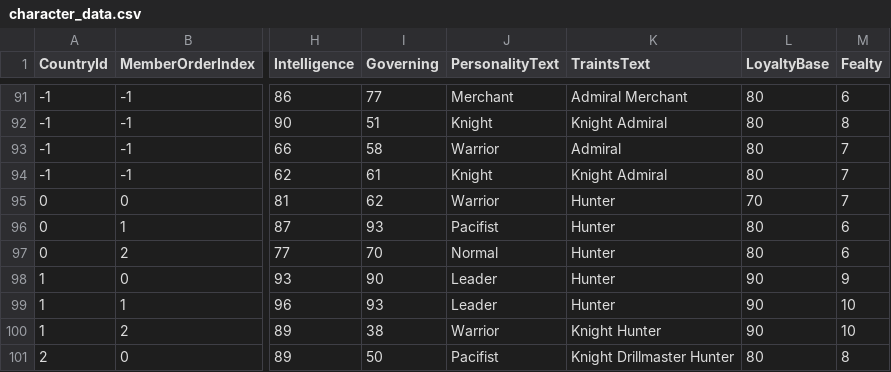
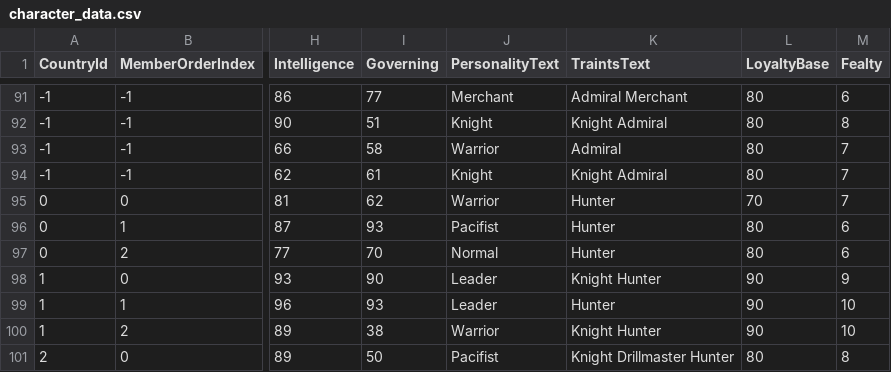
Before and after one commit to 778a0a/betrayer2, a CSV file: Assets/Resources/Scenarios/01/character_data.csv, drawn as a sheet; only a part is shown, gaps mark what is left out; the diff names each change by its address in the sheet, - before the commit and + after, or states it on an @@ line.

```diff
--- a/Assets/Resources/Scenarios/01/character_data.csv
+++ b/Assets/Resources/Scenarios/01/character_data.csv
-K98 (TraintsText): Hunter
+K98 (TraintsText): Knight Hunter
```
Also changed, not shown: 4 other files.
